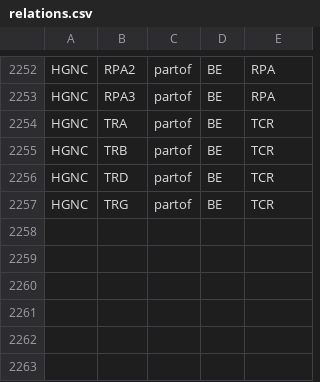
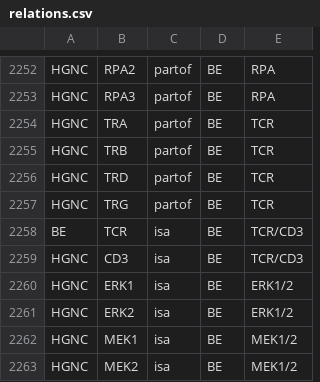
Before and after one commit to wikipathways/bioentities, a CSV file: relations.csv, drawn as a sheet; only a part is shown, gaps mark what is left out.

Commit message:
adde ERK1/2, MEK1/2 and TCR/CD3

```diff
--- a/relations.csv
+++ b/relations.csv
@@ -2257 +2257,7 @@ HGNC,TRD,partof,BE,TCR
 HGNC,TRG,partof,BE,TCR
+BE,TCR,isa,BE,TCR/CD3
+HGNC,CD3,isa,BE,TCR/CD3
+HGNC,ERK1,isa,BE,ERK1/2
+HGNC,ERK2,isa,BE,ERK1/2
+HGNC,MEK1,isa,BE,MEK1/2
+HGNC,MEK2,isa,BE,MEK1/2
```
